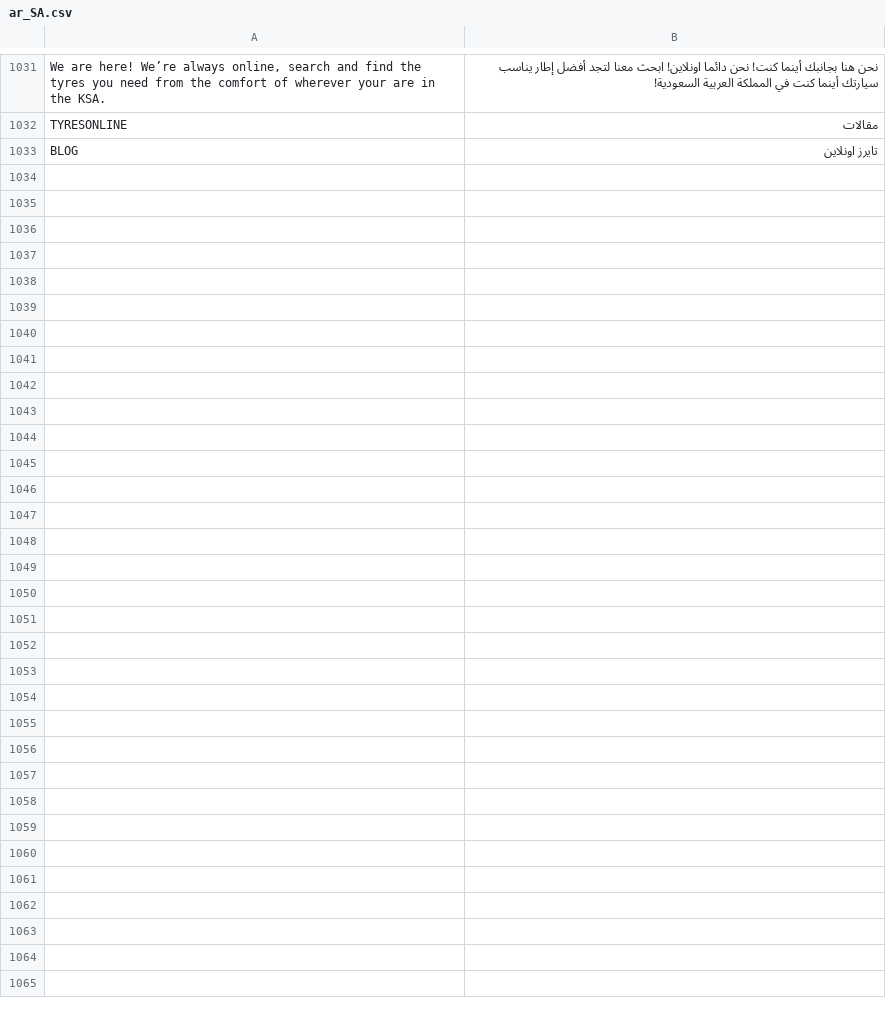
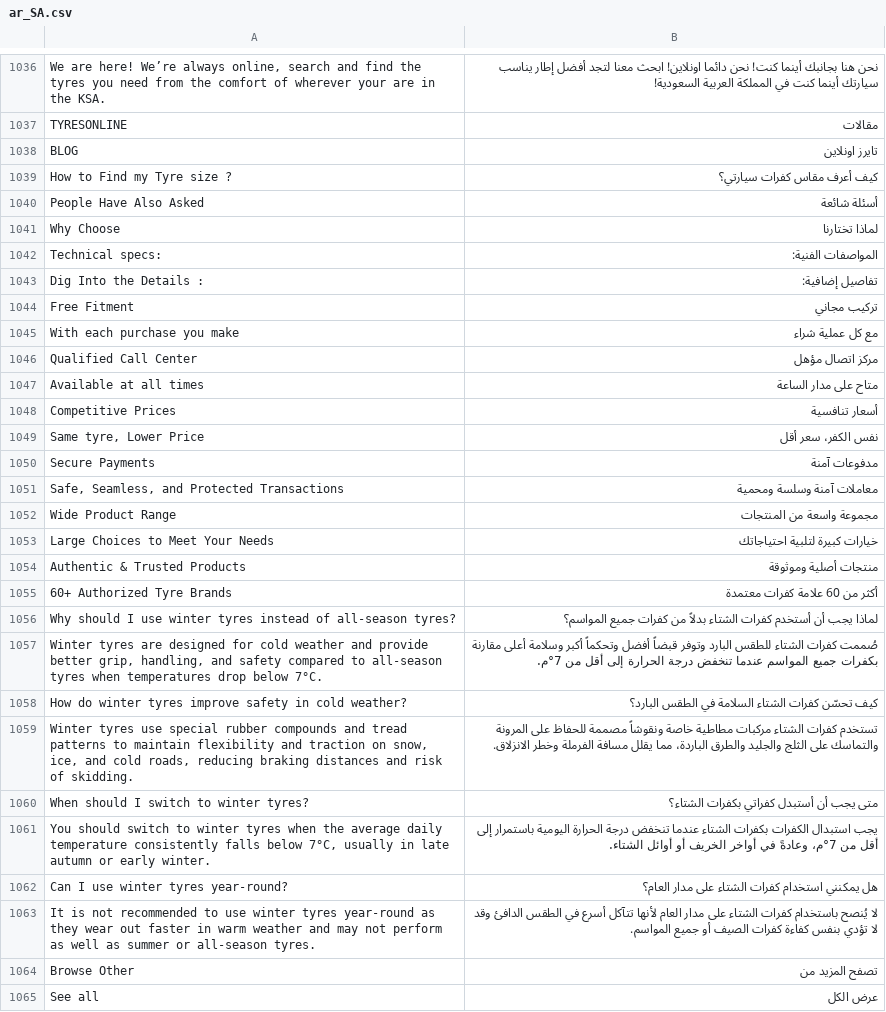
Before and after one commit to ztechnium/tyresonline-magento-site-sa, a CSV file: app/design/frontend/Hditsol/tyresonline-ar/i18n/ar_SA.csv, drawn as a sheet; only a part is shown, gaps mark what is left out; the diff covers the shown part only; the diff names each change by its address in the sheet, - before the commit and + after, or states it on an @@ line.

```diff
--- a/app/design/frontend/Hditsol/tyresonline-ar/i18n/ar_SA.csv
+++ b/app/design/frontend/Hditsol/tyresonline-ar/i18n/ar_SA.csv
+row 1039: How to Find my Tyre size ? | كيف أعرف مقاس كفرات سيارتي؟
+row 1040: People Have Also Asked | أسئلة شائعة
+row 1041: Why Choose | لماذا تختارنا
+row 1042: Technical specs: | المواصفات الفنية:
+row 1043: Dig Into the Details : | تفاصيل إضافية:
+row 1044: Free Fitment | تركيب مجاني
+row 1045: With each purchase you make | مع كل عملية شراء
+row 1046: Qualified Call Center | مركز اتصال مؤهل
+row 1047: Available at all times | متاح على مدار الساعة
+row 1048: Competitive Prices | أسعار تنافسية
+row 1049: Same tyre, Lower Price | نفس الكفر، سعر أقل
+row 1050: Secure Payments | مدفوعات آمنة
+row 1051: Safe, Seamless, and Protected Transactions | معاملات آمنة وسلسة ومحمية
+row 1052: Wide Product Range | مجموعة واسعة من المنتجات
+row 1053: Large Choices to Meet Your Needs | خيارات كبيرة لتلبية احتياجاتك
+row 1054: Authentic & Trusted Products | منتجات أصلية وموثوقة
+row 1055: 60+ Authorized Tyre Brands | أكثر من 60 علامة كفرات معتمدة
+row 1056: Why should I use winter tyres instead of all-season tyres? | لماذا يجب أن أستخدم كفرات الشتاء بدلاً من كفرات جميع المواسم؟
+row 1057: Winter tyres are designed for cold weather and provide better grip, handling, and safety compared to all-season tyres when temperatures drop below 7°C. | صُممت كفرات الشتاء للطقس البارد وتوفر قبضاً أفضل وتحكماً أكبر وسلامة أعلى مقارنة بكفرات جميع المواسم عندما تنخفض درجة الحرارة إلى أقل من 7°م.
+row 1058: How do winter tyres improve safety in cold weather? | كيف تحسّن كفرات الشتاء السلامة في الطقس البارد؟
+row 1059: Winter tyres use special rubber compounds and tread patterns to maintain flexibility and traction on snow, ice, and cold roads, reducing braking distances and risk of skidding. | تستخدم كفرات الشتاء مركبات مطاطية خاصة ونقوشاً مصممة للحفاظ على المرونة والتماسك على الثلج والجليد والطرق الباردة، مما يقلل مسافة الفرملة وخطر الانزلاق.
+row 1060: When should I switch to winter tyres? | متى يجب أن أستبدل كفراتي بكفرات الشتاء؟
+row 1061: You should switch to winter tyres when the average daily temperature consistently falls below 7°C, usually in late autumn or early winter. | يجب استبدال الكفرات بكفرات الشتاء عندما تنخفض درجة الحرارة اليومية باستمرار إلى أقل من 7°م، وعادةً في أواخر الخريف أو أوائل الشتاء.
+row 1062: Can I use winter tyres year-round? | هل يمكنني استخدام كفرات الشتاء على مدار العام؟
+row 1063: It is not recommended to use winter tyres year-round as they wear out faster in warm weather and may not perform as well as summer or all-season tyres. | لا يُنصح باستخدام كفرات الشتاء على مدار العام لأنها تتآكل أسرع في الطقس الدافئ وقد لا تؤدي بنفس كفاءة كفرات الصيف أو جميع المواسم.
+row 1064: Browse Other | تصفح المزيد من
+row 1065: See all | عرض الكل
```
Also changed, not shown: 5 added rows and 1 edited cell elsewhere in this file, 22 other files.
